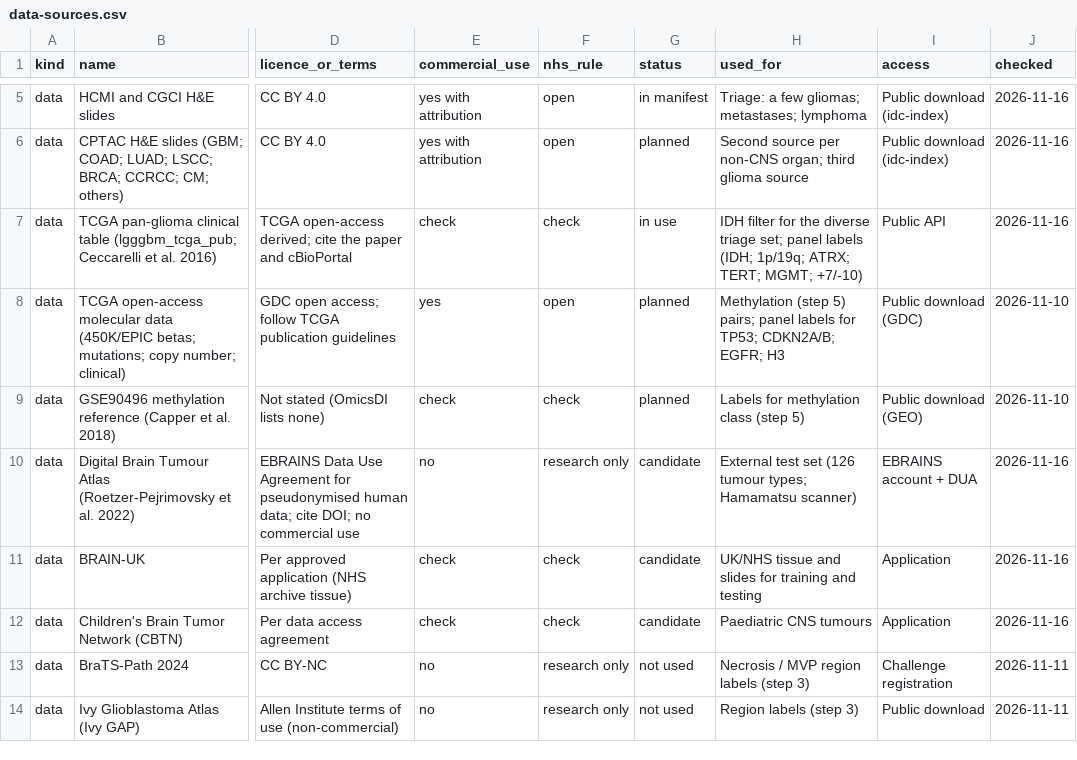
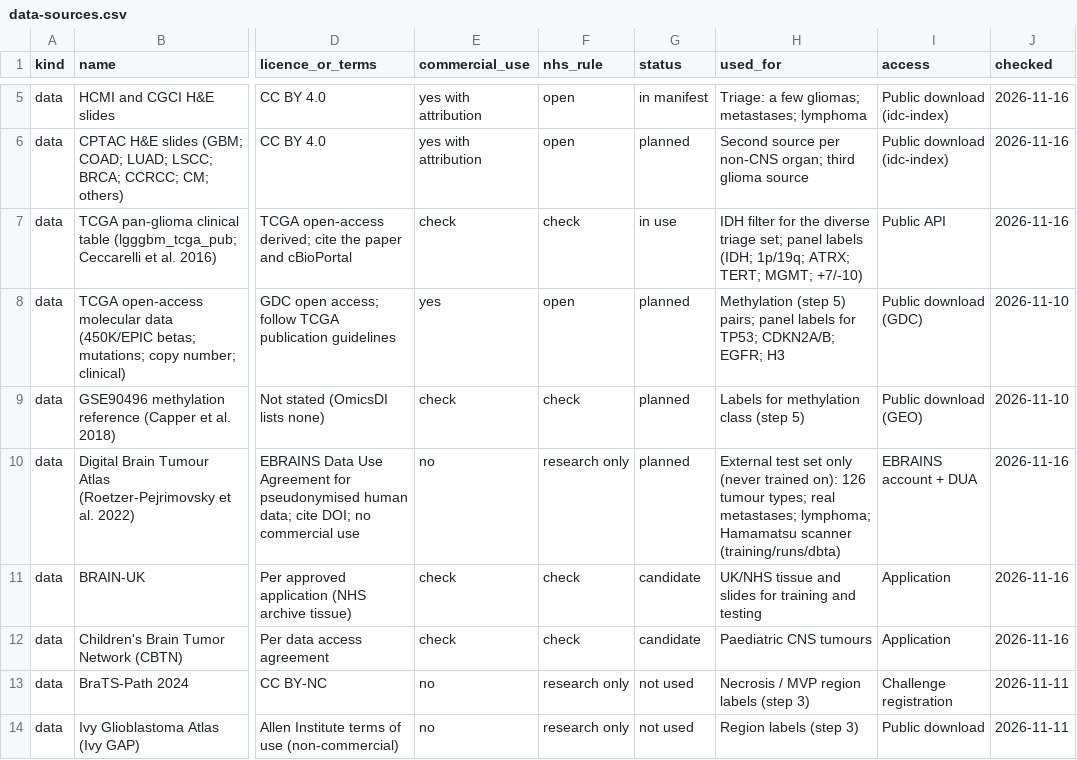
Before and after one commit to alhafidzhamdan/entip, a CSV file: docs/data-sources.csv, drawn as a sheet; only a part is shown, gaps mark what is left out; the diff names each change by its address in the sheet, - before the commit and + after, or states it on an @@ line.

Commit message:
Add the Digital Brain Tumour Atlas as an external test set and a triage evaluate command

```diff
--- a/docs/data-sources.csv
+++ b/docs/data-sources.csv
-G10 (status): candidate
+G10 (status): planned
-H10 (used_for): …test set (126 tumour types; Hamamatsu scanner)
+H10 (used_for): …test set only (never trained on): 126 tumour types; real metastases; lymphoma; Hamamatsu scanner (training/runs/dbta)
```
Also changed, not shown: 11 other files.
